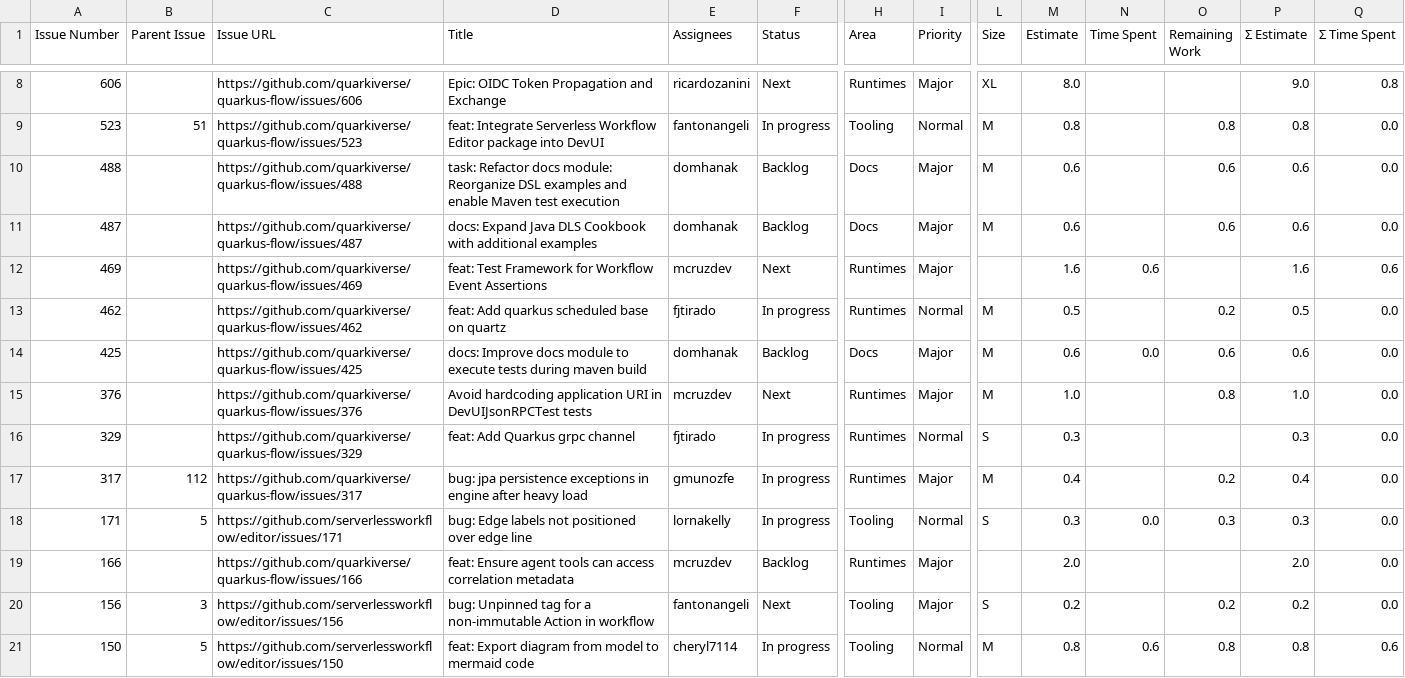
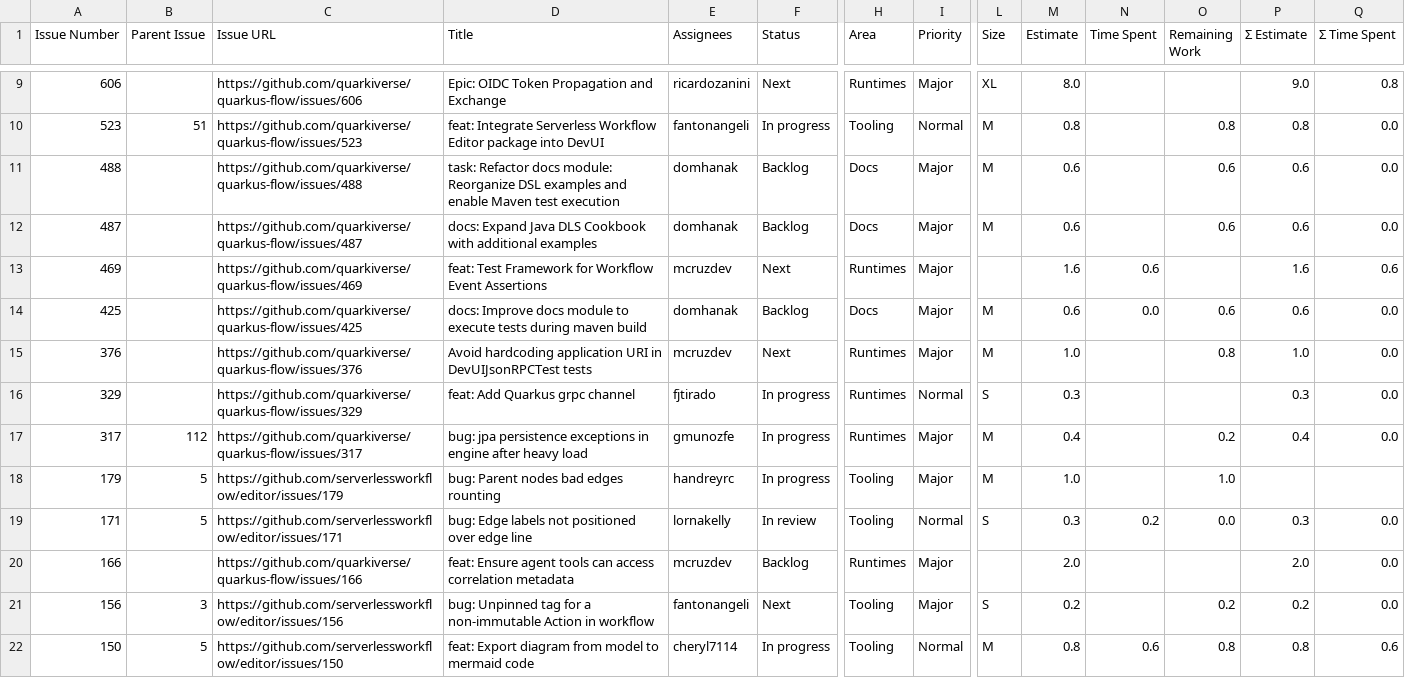
Before and after one commit to kubesmarts/pm-automations, a CSV file: exports/quarkiverse-11-active-items.csv, drawn as a sheet; only a part is shown, gaps mark what is left out; removed rows and columns are numbered as before the commit, all else as after; rows hold the shown columns only; the diff covers the shown part only; the diff names each change by its address in the sheet, - before the commit and + after, or states it on an @@ line.

```diff
--- a/exports/quarkiverse-11-active-items.csv
+++ b/exports/quarkiverse-11-active-items.csv
-row 13: 462 |  | https://github.com/quarkiverse/quarkus-flow/issues/462 | feat: Add quarkus scheduled base on quartz | fjtirado | In progress | Runtimes | Normal | M | 0.5 |  | 0.2 | 0.5 | 0.0
+row 18: 179 | 5 | https://github.com/serverlessworkflow/editor/issues/179 | bug: Parent nodes bad edges rounting | handreyrc | In progress | Tooling | Major | M | 1.0 |  | 1.0
-F19 (Status): In progress
+F19 (Status): In review
-N19 (Time Spent): 0.0
+N19 (Time Spent): 0.2
-O19 (Remaining Work): 0.3
+O19 (Remaining Work): 0.0
```
Also changed, not shown: 1 added row, 2 removed rows and 21 edited cells elsewhere in this file, exports/kiegroup-9-active-items.csv.
